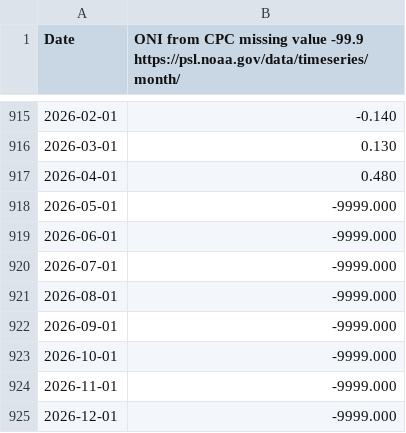
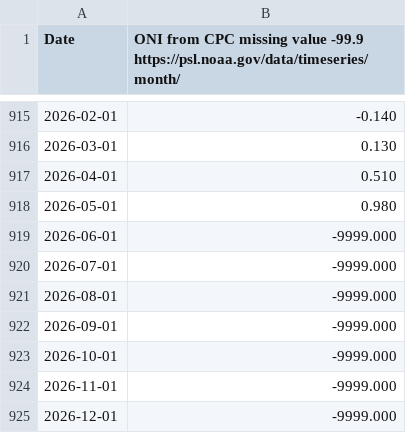
Before and after one commit to actionresearchprojects/arc_tz_line, a CSV file: data/cycles/enso/oni.csv, drawn as a sheet; only a part is shown, gaps mark what is left out.

```diff
--- a/data/cycles/enso/oni.csv
+++ b/data/cycles/enso/oni.csv
@@ -916,4 +916,4 @@ Date,  ONI from CPC  missing value -99.9 https://psl.noaa.gov/data/timeseries/mo
 2026-03-01,    0.130
-2026-04-01,    0.480
-2026-05-01,-9999.000
+2026-04-01,    0.510
+2026-05-01,    0.980
 2026-06-01,-9999.000
```
Also changed, not shown: data/openmeteo/historical_20260712_0636.csv, 5 other files.
